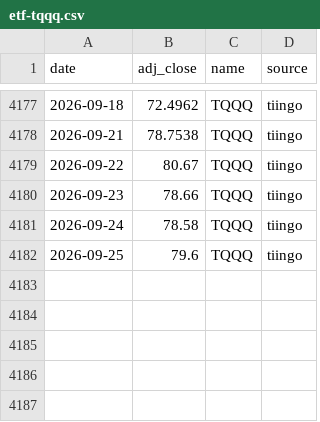
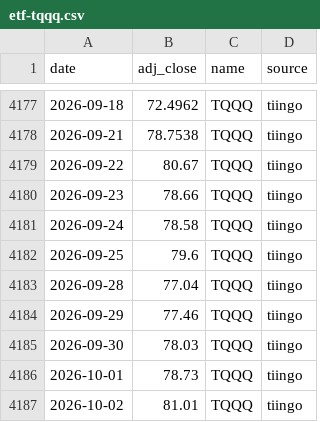
Before and after one commit to ravelab/l-etf, a CSV file: data/etf-tqqq.csv, drawn as a sheet; only a part is shown, gaps mark what is left out; the diff names each change by its address in the sheet, - before the commit and + after, or states it on an @@ line.

```diff
--- a/data/etf-tqqq.csv
+++ b/data/etf-tqqq.csv
+row 4183: 2026-09-28 | 77.04 | TQQQ | tiingo
+row 4184: 2026-09-29 | 77.46 | TQQQ | tiingo
+row 4185: 2026-09-30 | 78.03 | TQQQ | tiingo
+row 4186: 2026-10-01 | 78.73 | TQQQ | tiingo
+row 4187: 2026-10-02 | 81.01 | TQQQ | tiingo
```
Also changed, not shown: data/etf-qld.csv, data/etf-sso.csv, 17 other files.
